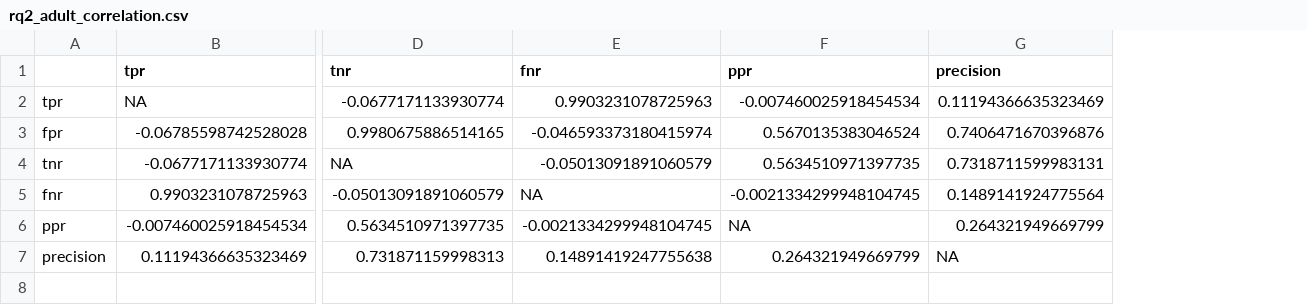
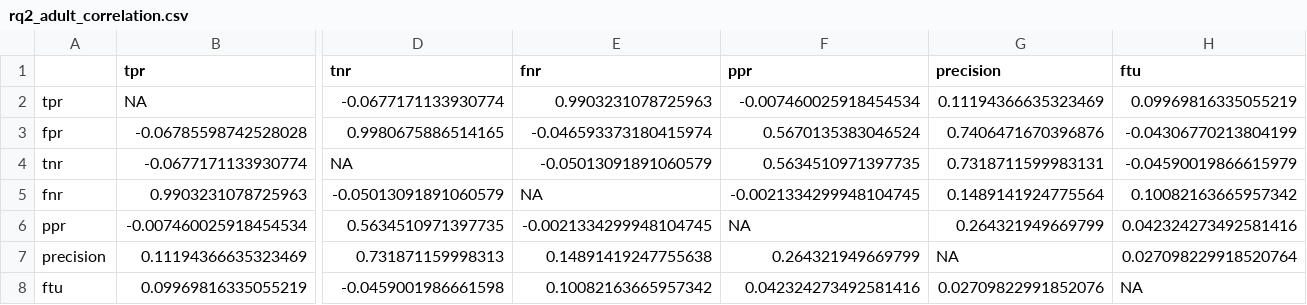
Before and after one commit to rbar34/fit4702_ml_fairness, a CSV file: statistical_results/rq2_adult_correlation.csv, drawn as a sheet; only a part is shown, gaps mark what is left out; rows hold the shown columns only; the diff names each change by its address in the sheet, - before the commit and + after, or states it on an @@ line.

```diff
--- a/statistical_results/rq2_adult_correlation.csv
+++ b/statistical_results/rq2_adult_correlation.csv
+column H (ftu), rows 2-7: 0.09969816335055219 | -0.04306770213804199 | -0.04590019866615979 | 0.10082163665957342 | 0.042324273492581416 | 0.027098229918520764
+row 8: ftu | 0.09969816335055219 | -0.0459001986661598 | 0.10082163665957342 | 0.042324273492581416 | 0.02709822991852076 | NA
```
Also changed, not shown: statistical_results/rq2_adult_pvalues.csv, statistical_results/rq2_compas_correlation.csv, 4 other files.
